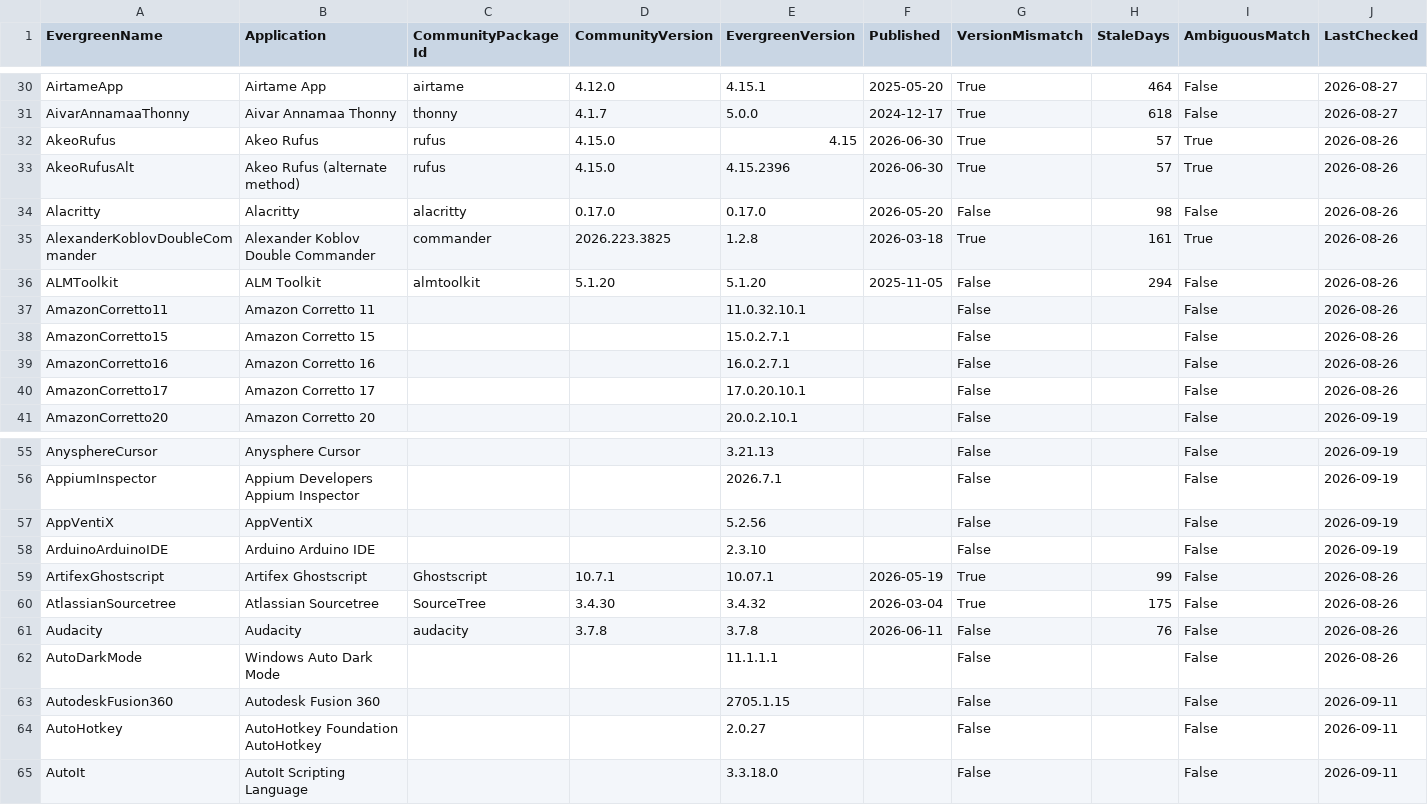
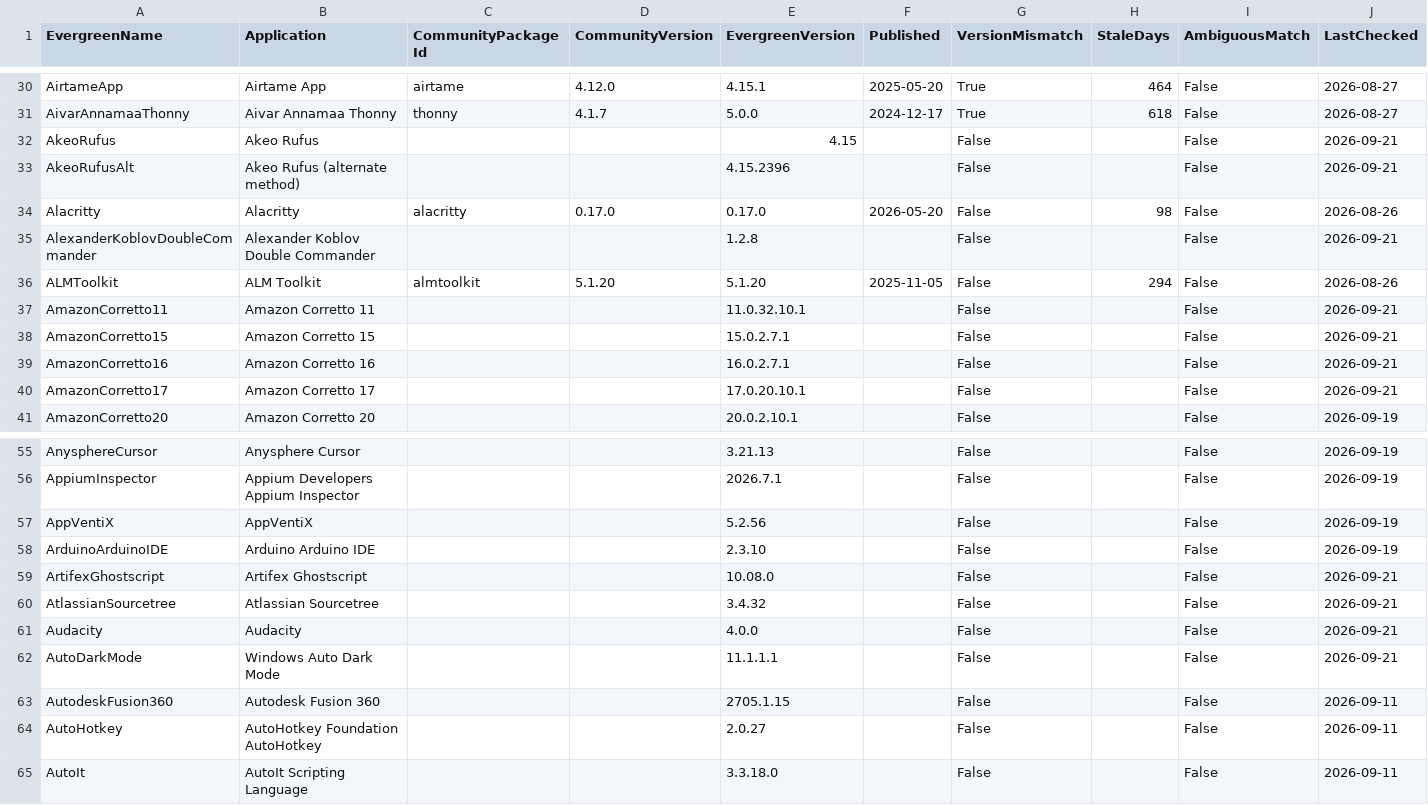
Before and after one commit to ChalkTalkLabs/chocolatey-packages, a CSV file: prospecting/community-version-reference.csv, drawn as a sheet; only a part is shown, gaps mark what is left out; the diff covers the shown part only.

```diff
--- a/prospecting/community-version-reference.csv
+++ b/prospecting/community-version-reference.csv
@@ -31,10 +31,10 @@
 "AivarAnnamaaThonny","Aivar Annamaa Thonny","thonny","4.1.7","5.0.0","2024-12-17","True","618","False","2026-08-27"
-"AkeoRufus","Akeo Rufus","rufus","4.15.0","4.15","2026-06-30","True","57","True","2026-08-26"
-"AkeoRufusAlt","Akeo Rufus (alternate method)","rufus","4.15.0","4.15.2396","2026-06-30","True","57","True","2026-08-26"
+"AkeoRufus","Akeo Rufus",,,"4.15",,"False",,"False","2026-09-21"
+"AkeoRufusAlt","Akeo Rufus (alternate method)",,,"4.15.2396",,"False",,"False","2026-09-21"
 "Alacritty","Alacritty","alacritty","0.17.0","0.17.0","2026-05-20","False","98","False","2026-08-26"
-"AlexanderKoblovDoubleCommander","Alexander Koblov Double Commander","commander","2026.223.3825","1.2.8","2026-03-18","True","161","True","2026-08-26"
+"AlexanderKoblovDoubleCommander","Alexander Koblov Double Commander",,,"1.2.8",,"False",,"False","2026-09-21"
 "ALMToolkit","ALM Toolkit","almtoolkit","5.1.20","5.1.20","2025-11-05","False","294","False","2026-08-26"
-"AmazonCorretto11","Amazon Corretto 11","","","11.0.32.10.1","","False","","False","2026-08-26"
-"AmazonCorretto15","Amazon Corretto 15","","","15.0.2.7.1","","False","","False","2026-08-26"
-"AmazonCorretto16","Amazon Corretto 16","","","16.0.2.7.1","","False","","False","2026-08-26"
-"AmazonCorretto17","Amazon Corretto 17","","","17.0.20.10.1","","False","","False","2026-08-26"
+"AmazonCorretto11","Amazon Corretto 11",,,"11.0.32.10.1",,"False",,"False","2026-09-21"
+"AmazonCorretto15","Amazon Corretto 15",,,"15.0.2.7.1",,"False",,"False","2026-09-21"
+"AmazonCorretto16","Amazon Corretto 16",,,"16.0.2.7.1",,"False",,"False","2026-09-21"
+"AmazonCorretto17","Amazon Corretto 17",,,"17.0.20.10.1",,"False",,"False","2026-09-21"
@@ -59,5 +59,5 @@
-"ArtifexGhostscript","Artifex Ghostscript","Ghostscript","10.7.1","10.07.1","2026-05-19","True","99","False","2026-08-26"
-"AtlassianSourcetree","Atlassian Sourcetree","SourceTree","3.4.30","3.4.32","2026-03-04","True","175","False","2026-08-26"
-"Audacity","Audacity","audacity","3.7.8","3.7.8","2026-06-11","False","76","False","2026-08-26"
-"AutoDarkMode","Windows Auto Dark Mode","","","11.1.1.1","","False","","False","2026-08-26"
+"ArtifexGhostscript","Artifex Ghostscript",,,"10.08.0",,"False",,"False","2026-09-21"
+"AtlassianSourcetree","Atlassian Sourcetree",,,"3.4.32",,"False",,"False","2026-09-21"
+"Audacity","Audacity",,,"4.0.0",,"False",,"False","2026-09-21"
+"AutoDarkMode","Windows Auto Dark Mode",,,"11.1.1.1",,"False",,"False","2026-09-21"
 "AutodeskFusion360","Autodesk Fusion 360","","","2705.1.15","","False","","False","2026-09-11"
```
Also changed, not shown: 71 edited cells elsewhere in this file.
